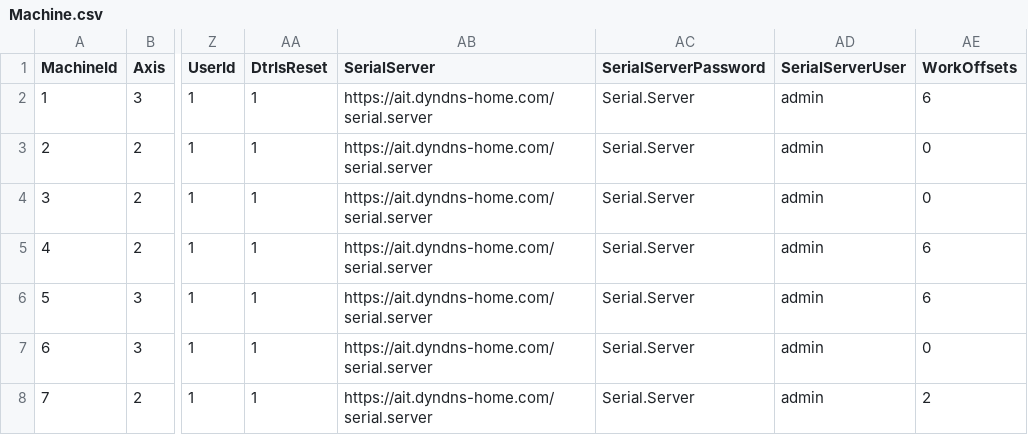
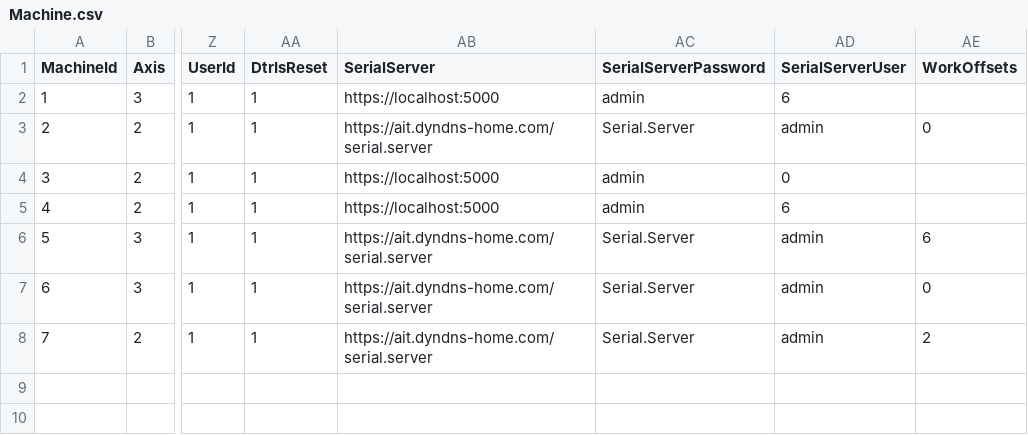
Before and after one commit to aiten/CNCLib, a CSV file: Src/Repository/DefaultData/Machine.csv, drawn as a sheet; only a part is shown, gaps mark what is left out; the diff names each change by its address in the sheet, - before the commit and + after, or states it on an @@ line.

Commit message:
Start with https
Start with https

```diff
--- a/Src/Repository/DefaultData/Machine.csv
+++ b/Src/Repository/DefaultData/Machine.csv
-AB2 (SerialServer): https://ait.dyndns-home.com/serial.server
+AB2 (SerialServer): https://localhost:5000
-AC2 (SerialServerPassword): Serial.Server
+AC2 (SerialServerPassword): admin
-AD2 (SerialServerUser): admin
+AD2 (SerialServerUser): 6
-AE2 (WorkOffsets): 6
+AE2 (WorkOffsets): (empty)
-AB4:AB5 (SerialServer): https://ait.dyndns-home.com/serial.server
+AB4:AB5 (SerialServer): https://localhost:5000
-AC4:AC5 (SerialServerPassword): Serial.Server
+AC4:AC5 (SerialServerPassword): admin
-AD4 (SerialServerUser): admin
+AD4 (SerialServerUser): 0
-AE4 (WorkOffsets): 0
+AE4 (WorkOffsets): (empty)
-AD5 (SerialServerUser): admin
+AD5 (SerialServerUser): 6
-AE5 (WorkOffsets): 6
+AE5 (WorkOffsets): (empty)
```
Also changed, not shown: 7 other files.
